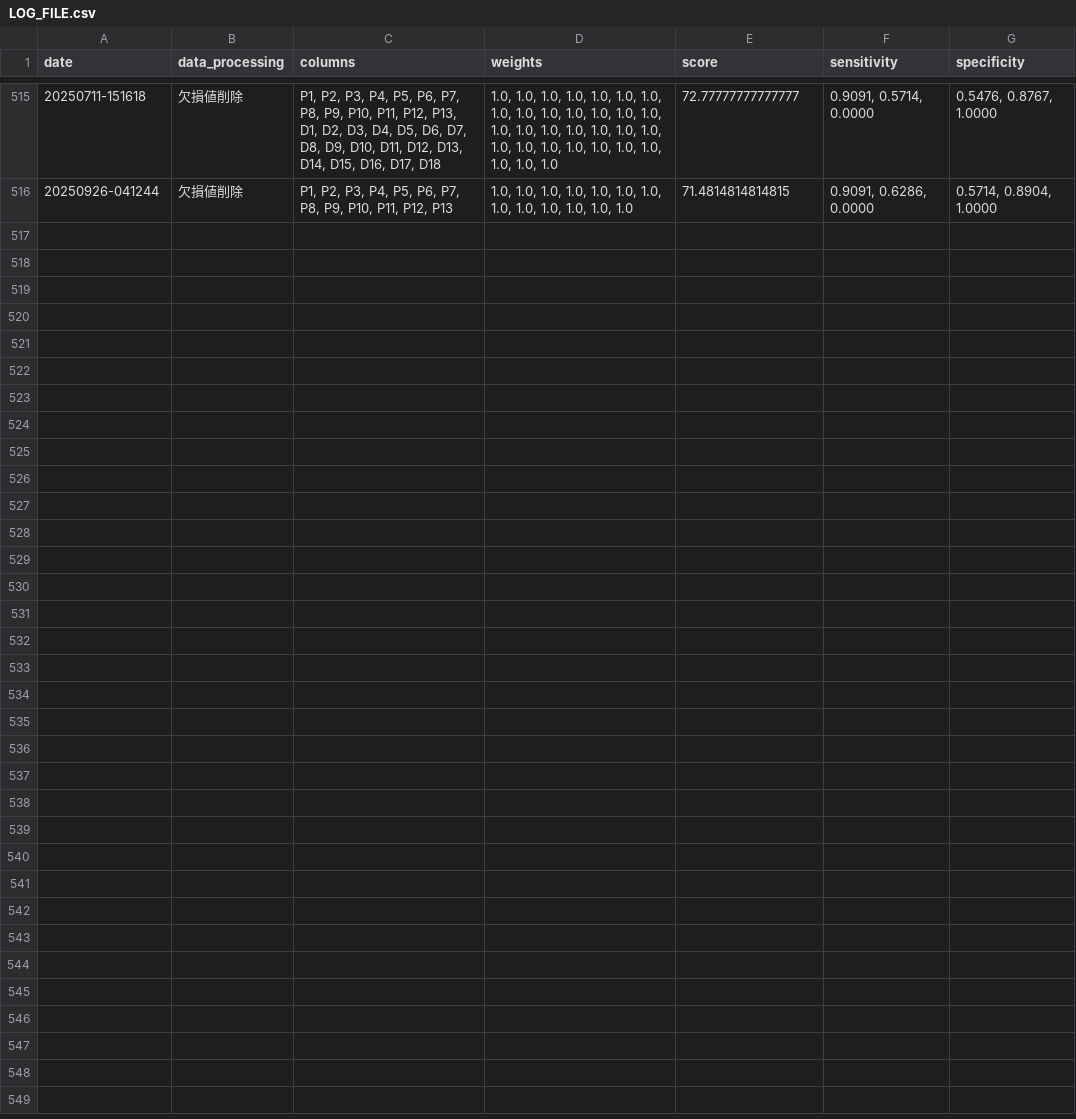
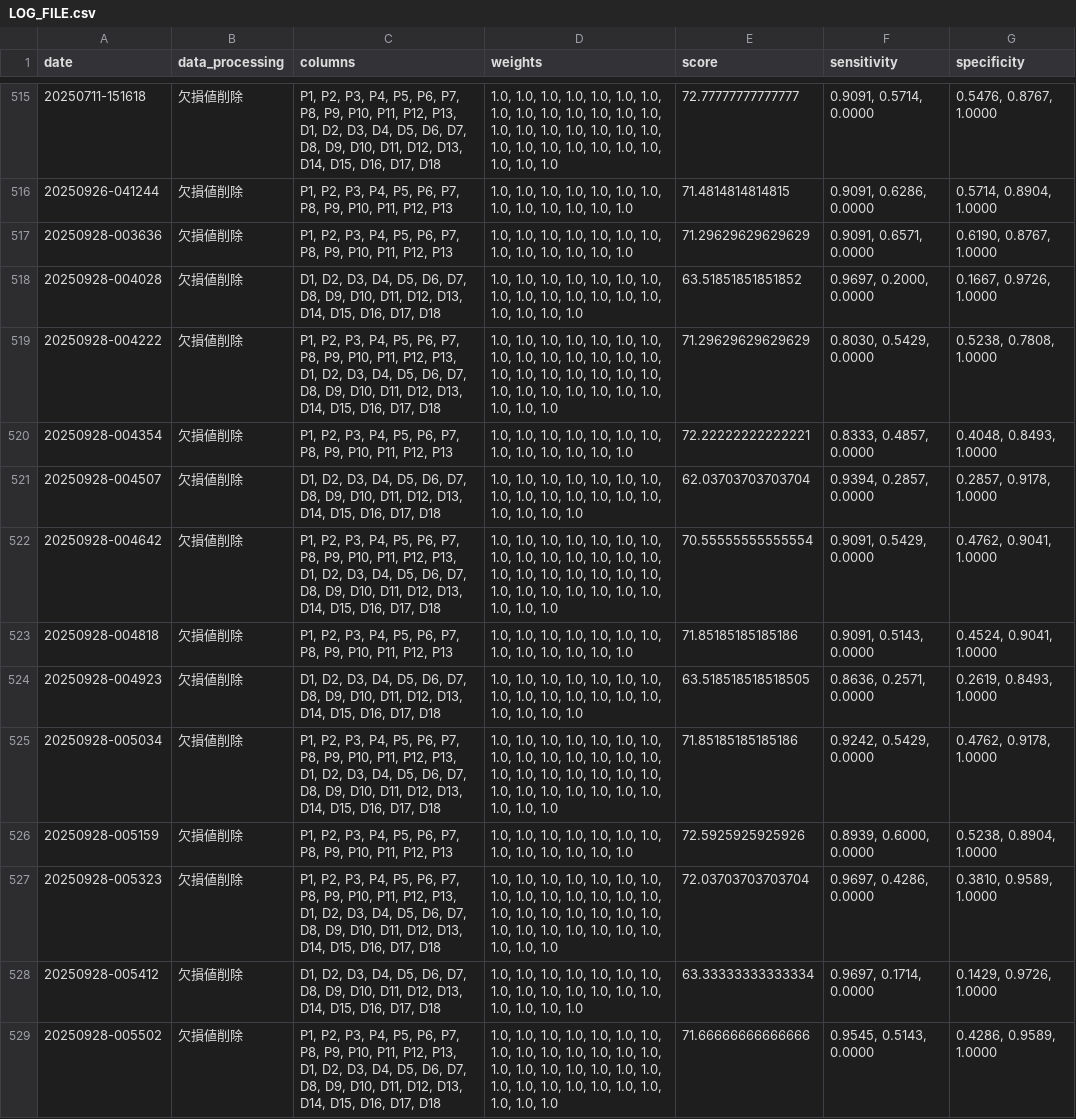
Before and after one commit to shokin-svm0225/workspace_pain, a CSV file: log/LOG_FILE.csv, drawn as a sheet; only a part is shown, gaps mark what is left out; the diff names each change by its address in the sheet, - before the commit and + after, or states it on an @@ line.

```diff
--- a/log/LOG_FILE.csv
+++ b/log/LOG_FILE.csv
+row 517: 20250928-003636 | 欠損値削除 | P1, P2, P3, P4, P5, P6, P7, P8, P9, P10, P11, P12, P13 | 1.0, 1.0, 1.0, 1.0, 1.0, 1.0, 1.0, 1.0, 1.0, 1.0, 1.0, 1.0, 1.0 | 71.29629629629629 | 0.9091, 0.6571, 0.0000 | 0.6190, 0.8767, 1.0000
+row 518: 20250928-004028 | 欠損値削除 | D1, D2, D3, D4, D5, D6, D7, D8, D9, D10, D11, D12, D13, D14, D15, D16, D17, D18 | 1.0, 1.0, 1.0, 1.0, 1.0, 1.0, 1.0, 1.0, 1.0, 1.0, 1.0, 1.0, 1.0, 1.0, 1.0, 1.0, 1.0, 1.0 | 63.51851851851852 | 0.9697, 0.2000, 0.0000 | 0.1667, 0.9726, 1.0000
+row 519: 20250928-004222 | 欠損値削除 | P1, P2, P3, P4, P5, P6, P7, P8, P9, P10, P11, P12, P13, D1, D2, D3, D4, D5, D6, D7, D8, D9, D10, D11, D12, D13, D14, D15, D16, D17, D18 | 1.0, 1.0, 1.0, 1.0, 1.0, 1.0, 1.0, 1.0, 1.0, 1.0, 1.0, 1.0, 1.0, 1.0, 1.0, 1.0, 1.0, 1.0, 1.0, 1.0, 1.0, 1.0, 1.0, 1.0, 1.0, 1.0, 1.0, 1.0, 1.0, 1.0, 1.0 | 71.29629629629629 | 0.8030, 0.5429, 0.0000 | 0.5238, 0.7808, 1.0000
+row 520: 20250928-004354 | 欠損値削除 | P1, P2, P3, P4, P5, P6, P7, P8, P9, P10, P11, P12, P13 | 1.0, 1.0, 1.0, 1.0, 1.0, 1.0, 1.0, 1.0, 1.0, 1.0, 1.0, 1.0, 1.0 | 72.22222222222221 | 0.8333, 0.4857, 0.0000 | 0.4048, 0.8493, 1.0000
+row 521: 20250928-004507 | 欠損値削除 | D1, D2, D3, D4, D5, D6, D7, D8, D9, D10, D11, D12, D13, D14, D15, D16, D17, D18 | 1.0, 1.0, 1.0, 1.0, 1.0, 1.0, 1.0, 1.0, 1.0, 1.0, 1.0, 1.0, 1.0, 1.0, 1.0, 1.0, 1.0, 1.0 | 62.03703703703704 | 0.9394, 0.2857, 0.0000 | 0.2857, 0.9178, 1.0000
+row 522: 20250928-004642 | 欠損値削除 | P1, P2, P3, P4, P5, P6, P7, P8, P9, P10, P11, P12, P13, D1, D2, D3, D4, D5, D6, D7, D8, D9, D10, D11, D12, D13, D14, D15, D16, D17, D18 | 1.0, 1.0, 1.0, 1.0, 1.0, 1.0, 1.0, 1.0, 1.0, 1.0, 1.0, 1.0, 1.0, 1.0, 1.0, 1.0, 1.0, 1.0, 1.0, 1.0, 1.0, 1.0, 1.0, 1.0, 1.0, 1.0, 1.0, 1.0, 1.0, 1.0, 1.0 | 70.55555555555554 | 0.9091, 0.5429, 0.0000 | 0.4762, 0.9041, 1.0000
+row 523: 20250928-004818 | 欠損値削除 | P1, P2, P3, P4, P5, P6, P7, P8, P9, P10, P11, P12, P13 | 1.0, 1.0, 1.0, 1.0, 1.0, 1.0, 1.0, 1.0, 1.0, 1.0, 1.0, 1.0, 1.0 | 71.85185185185186 | 0.9091, 0.5143, 0.0000 | 0.4524, 0.9041, 1.0000
+row 524: 20250928-004923 | 欠損値削除 | D1, D2, D3, D4, D5, D6, D7, D8, D9, D10, D11, D12, D13, D14, D15, D16, D17, D18 | 1.0, 1.0, 1.0, 1.0, 1.0, 1.0, 1.0, 1.0, 1.0, 1.0, 1.0, 1.0, 1.0, 1.0, 1.0, 1.0, 1.0, 1.0 | 63.518518518518505 | 0.8636, 0.2571, 0.0000 | 0.2619, 0.8493, 1.0000
+row 525: 20250928-005034 | 欠損値削除 | P1, P2, P3, P4, P5, P6, P7, P8, P9, P10, P11, P12, P13, D1, D2, D3, D4, D5, D6, D7, D8, D9, D10, D11, D12, D13, D14, D15, D16, D17, D18 | 1.0, 1.0, 1.0, 1.0, 1.0, 1.0, 1.0, 1.0, 1.0, 1.0, 1.0, 1.0, 1.0, 1.0, 1.0, 1.0, 1.0, 1.0, 1.0, 1.0, 1.0, 1.0, 1.0, 1.0, 1.0, 1.0, 1.0, 1.0, 1.0, 1.0, 1.0 | 71.85185185185186 | 0.9242, 0.5429, 0.0000 | 0.4762, 0.9178, 1.0000
+row 526: 20250928-005159 | 欠損値削除 | P1, P2, P3, P4, P5, P6, P7, P8, P9, P10, P11, P12, P13 | 1.0, 1.0, 1.0, 1.0, 1.0, 1.0, 1.0, 1.0, 1.0, 1.0, 1.0, 1.0, 1.0 | 72.5925925925926 | 0.8939, 0.6000, 0.0000 | 0.5238, 0.8904, 1.0000
+row 527: 20250928-005323 | 欠損値削除 | P1, P2, P3, P4, P5, P6, P7, P8, P9, P10, P11, P12, P13, D1, D2, D3, D4, D5, D6, D7, D8, D9, D10, D11, D12, D13, D14, D15, D16, D17, D18 | 1.0, 1.0, 1.0, 1.0, 1.0, 1.0, 1.0, 1.0, 1.0, 1.0, 1.0, 1.0, 1.0, 1.0, 1.0, 1.0, 1.0, 1.0, 1.0, 1.0, 1.0, 1.0, 1.0, 1.0, 1.0, 1.0, 1.0, 1.0, 1.0, 1.0, 1.0 | 72.03703703703704 | 0.9697, 0.4286, 0.0000 | 0.3810, 0.9589, 1.0000
+row 528: 20250928-005412 | 欠損値削除 | D1, D2, D3, D4, D5, D6, D7, D8, D9, D10, D11, D12, D13, D14, D15, D16, D17, D18 | 1.0, 1.0, 1.0, 1.0, 1.0, 1.0, 1.0, 1.0, 1.0, 1.0, 1.0, 1.0, 1.0, 1.0, 1.0, 1.0, 1.0, 1.0 | 63.33333333333334 | 0.9697, 0.1714, 0.0000 | 0.1429, 0.9726, 1.0000
+row 529: 20250928-005502 | 欠損値削除 | P1, P2, P3, P4, P5, P6, P7, P8, P9, P10, P11, P12, P13, D1, D2, D3, D4, D5, D6, D7, D8, D9, D10, D11, D12, D13, D14, D15, D16, D17, D18 | 1.0, 1.0, 1.0, 1.0, 1.0, 1.0, 1.0, 1.0, 1.0, 1.0, 1.0, 1.0, 1.0, 1.0, 1.0, 1.0, 1.0, 1.0, 1.0, 1.0, 1.0, 1.0, 1.0, 1.0, 1.0, 1.0, 1.0, 1.0, 1.0, 1.0, 1.0 | 71.66666666666666 | 0.9545, 0.5143, 0.0000 | 0.4286, 0.9589, 1.0000
```
Also changed, not shown: 16 other files.
